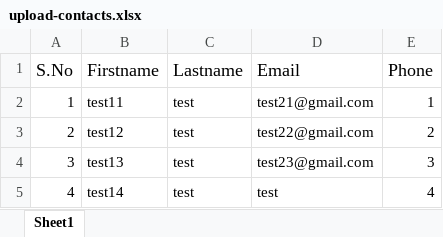
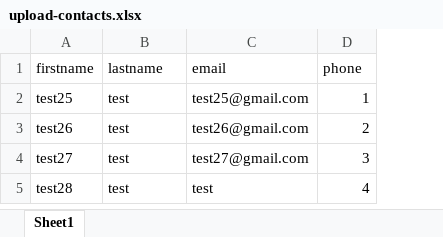
Before and after one commit to Dream-Team-Project/keabuilder-frontend, an Excel workbook: src/assets/uploads/documents/contacts/0bid2gacd5eibd/upload-contacts.xlsx, sheet Sheet1, drawn as a sheet; values as stored, in another font and other column widths than the file's, no borders; charts and pictures not drawn; removed rows and columns are numbered as before the commit, all else as after; the diff names each change by its address in the sheet, - before the commit and + after, or states it on an @@ line.

Commit message:
import contacts

```diff
--- a/src/assets/uploads/documents/contacts/0bid2gacd5eibd/upload-contacts.xlsx (sheet Sheet1)
+++ b/src/assets/uploads/documents/contacts/0bid2gacd5eibd/upload-contacts.xlsx (sheet Sheet1)
-column A, rows 2-5: 1 | 2 | 3 | 4
-column B, rows 2-5: test11 | test12 | test13 | test14
+column A, rows 2-5: test25 | test26 | test27 | test28
-column D, rows 2-5: test21@gmail.com | test22@gmail.com | test23@gmail.com | test
+column C, rows 2-5: test25@gmail.com | test26@gmail.com | test27@gmail.com | test
-row 1: S.No | Firstname | Lastname | Email | Phone
+row 1: firstname | lastname | email | phone
```
Also changed, not shown: 21 other files.
